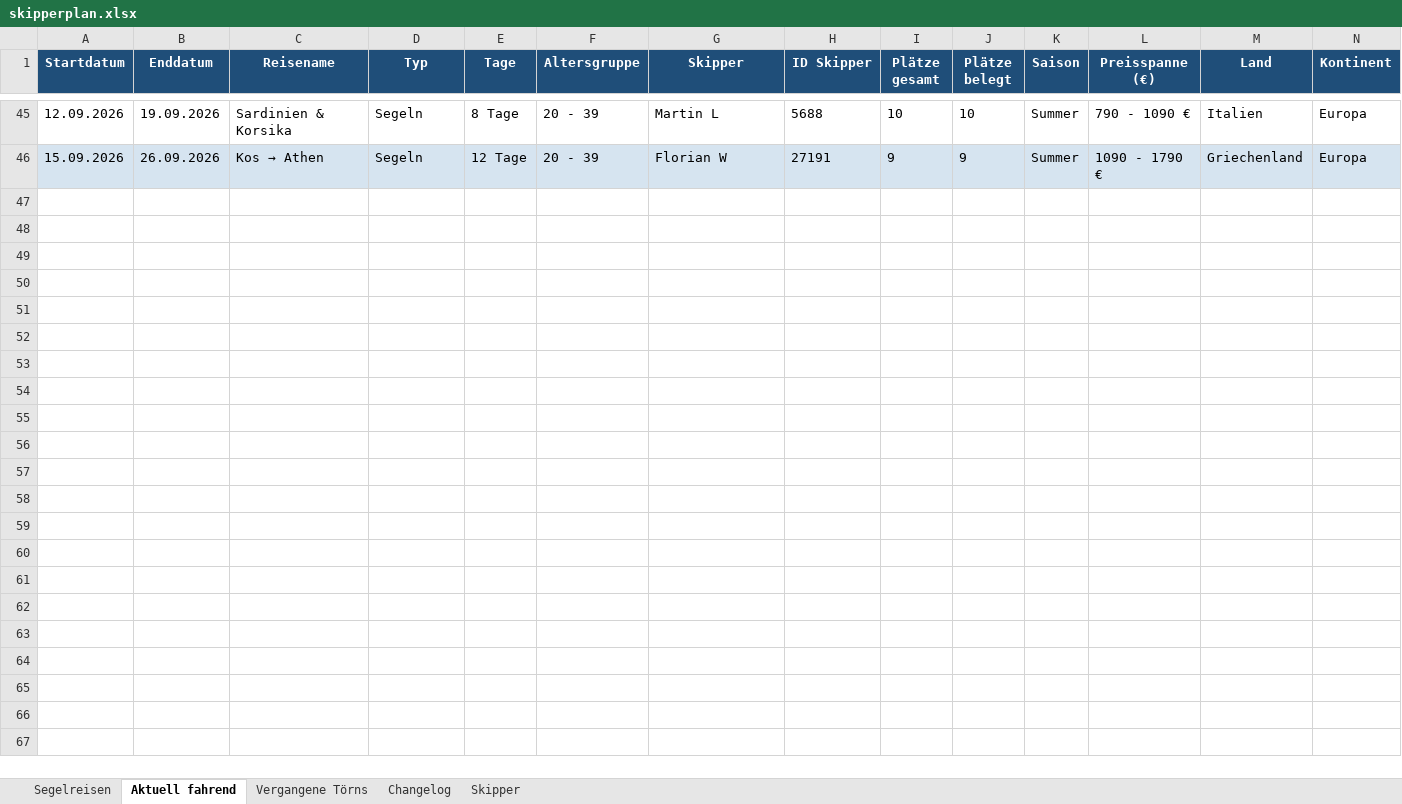
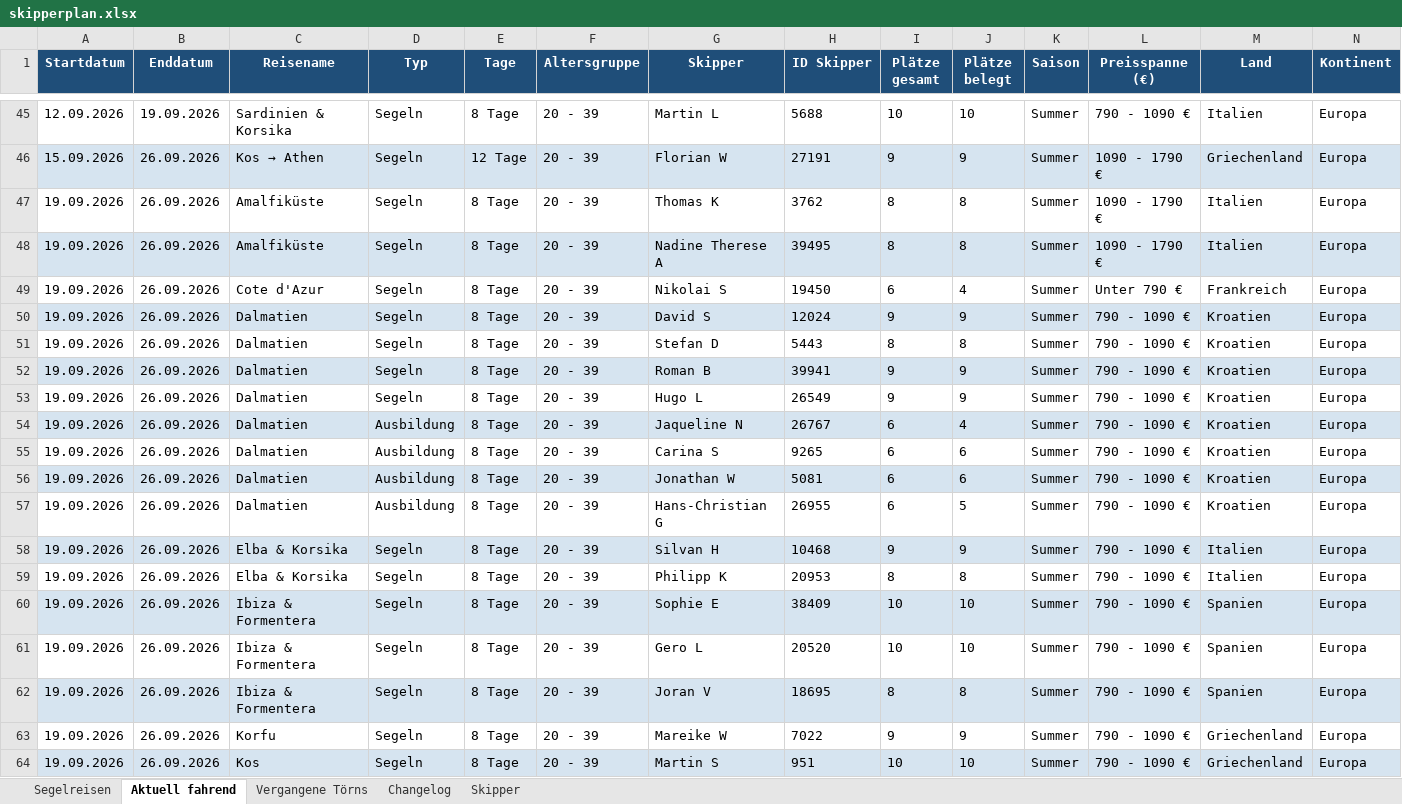
Before and after one commit to WolkeYachting/Skipperplan, an Excel workbook: skipperplan.xlsx, sheet Aktuell fahrend, drawn as a sheet; only a part is shown, gaps mark what is left out; values as stored, in another font and other column widths than the file's, no borders; rows hold the shown columns only; the diff covers the shown part only; the diff names each change by its address in the sheet, - before the commit and + after, or states it on an @@ line.

```diff
--- a/skipperplan.xlsx (sheet Aktuell fahrend)
+++ b/skipperplan.xlsx (sheet Aktuell fahrend)
+row 47: 19.09.2026 | 26.09.2026 | Amalfiküste | Segeln | 8 Tage | 20 - 39 | Thomas K | 3762 | 8 | 8 | Summer | 1090 - 1790 € | Italien | Europa
+row 48: 19.09.2026 | 26.09.2026 | Amalfiküste | Segeln | 8 Tage | 20 - 39 | Nadine Therese A | 39495 | 8 | 8 | Summer | 1090 - 1790 € | Italien | Europa
+row 49: 19.09.2026 | 26.09.2026 | Cote d'Azur | Segeln | 8 Tage | 20 - 39 | Nikolai S | 19450 | 6 | 4 | Summer | Unter 790 € | Frankreich | Europa
+row 50: 19.09.2026 | 26.09.2026 | Dalmatien | Segeln | 8 Tage | 20 - 39 | David S | 12024 | 9 | 9 | Summer | 790 - 1090 € | Kroatien | Europa
+row 51: 19.09.2026 | 26.09.2026 | Dalmatien | Segeln | 8 Tage | 20 - 39 | Stefan D | 5443 | 8 | 8 | Summer | 790 - 1090 € | Kroatien | Europa
+row 52: 19.09.2026 | 26.09.2026 | Dalmatien | Segeln | 8 Tage | 20 - 39 | Roman B | 39941 | 9 | 9 | Summer | 790 - 1090 € | Kroatien | Europa
+row 53: 19.09.2026 | 26.09.2026 | Dalmatien | Segeln | 8 Tage | 20 - 39 | Hugo L | 26549 | 9 | 9 | Summer | 790 - 1090 € | Kroatien | Europa
+row 54: 19.09.2026 | 26.09.2026 | Dalmatien | Ausbildung | 8 Tage | 20 - 39 | Jaqueline N | 26767 | 6 | 4 | Summer | 790 - 1090 € | Kroatien | Europa
+row 55: 19.09.2026 | 26.09.2026 | Dalmatien | Ausbildung | 8 Tage | 20 - 39 | Carina S | 9265 | 6 | 6 | Summer | 790 - 1090 € | Kroatien | Europa
+row 56: 19.09.2026 | 26.09.2026 | Dalmatien | Ausbildung | 8 Tage | 20 - 39 | Jonathan W | 5081 | 6 | 6 | Summer | 790 - 1090 € | Kroatien | Europa
+row 57: 19.09.2026 | 26.09.2026 | Dalmatien | Ausbildung | 8 Tage | 20 - 39 | Hans-Christian G | 26955 | 6 | 5 | Summer | 790 - 1090 € | Kroatien | Europa
+row 58: 19.09.2026 | 26.09.2026 | Elba & Korsika | Segeln | 8 Tage | 20 - 39 | Silvan H | 10468 | 9 | 9 | Summer | 790 - 1090 € | Italien | Europa
+row 59: 19.09.2026 | 26.09.2026 | Elba & Korsika | Segeln | 8 Tage | 20 - 39 | Philipp K | 20953 | 8 | 8 | Summer | 790 - 1090 € | Italien | Europa
+row 60: 19.09.2026 | 26.09.2026 | Ibiza & Formentera | Segeln | 8 Tage | 20 - 39 | Sophie E | 38409 | 10 | 10 | Summer | 790 - 1090 € | Spanien | Europa
+row 61: 19.09.2026 | 26.09.2026 | Ibiza & Formentera | Segeln | 8 Tage | 20 - 39 | Gero L | 20520 | 10 | 10 | Summer | 790 - 1090 € | Spanien | Europa
+row 62: 19.09.2026 | 26.09.2026 | Ibiza & Formentera | Segeln | 8 Tage | 20 - 39 | Joran V | 18695 | 8 | 8 | Summer | 790 - 1090 € | Spanien | Europa
+row 63: 19.09.2026 | 26.09.2026 | Korfu | Segeln | 8 Tage | 20 - 39 | Mareike W | 7022 | 9 | 9 | Summer | 790 - 1090 € | Griechenland | Europa
+row 64: 19.09.2026 | 26.09.2026 | Kos | Segeln | 8 Tage | 20 - 39 | Martin S | 951 | 10 | 10 | Summer | 790 - 1090 € | Griechenland | Europa
```
Also changed, not shown: 19 added rows elsewhere in this sheet, sheet Segelreisen, sheet Skipper, sheet Changelog.
